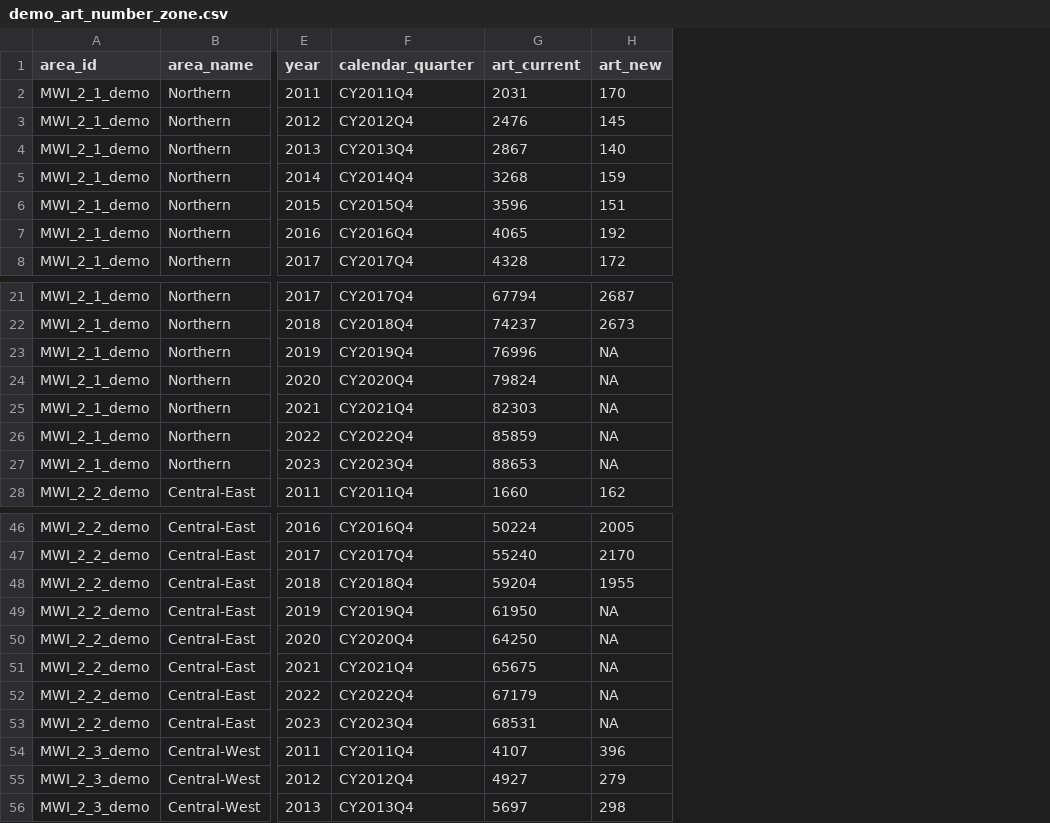
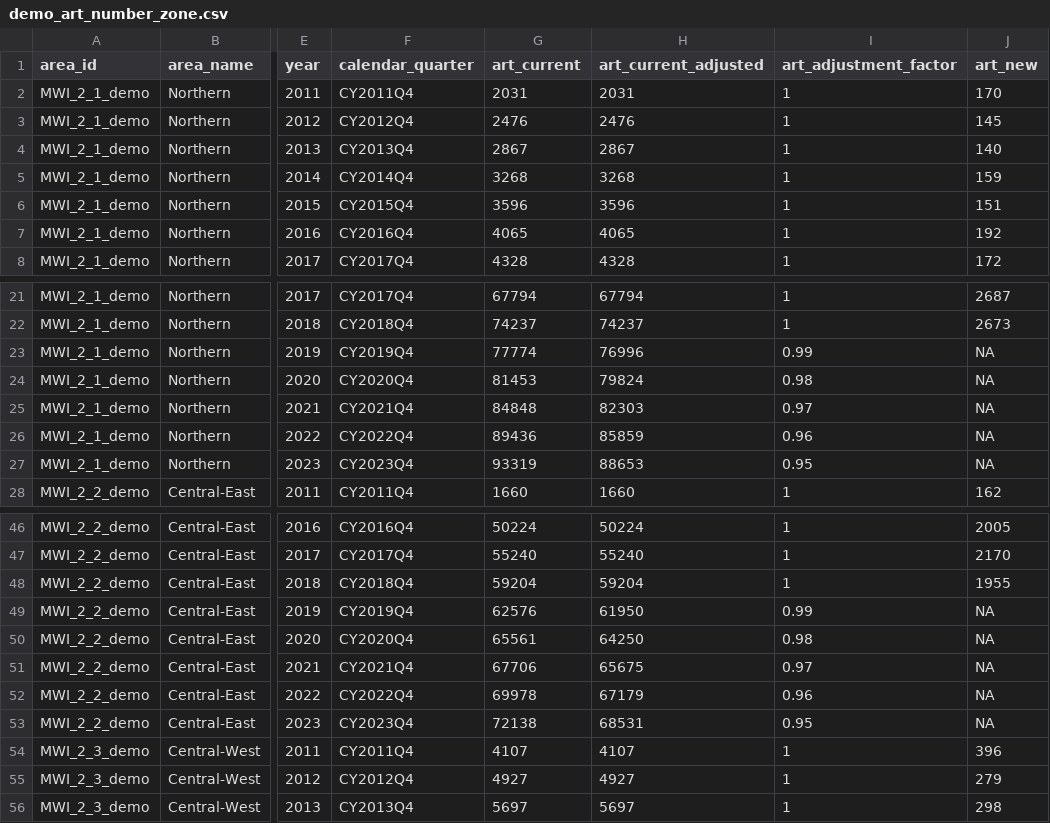
Before and after one commit to mrc-ide/naomi, a CSV file: inst/extdata/demo-subnational-pjnz/demo_art_number_zone.csv, drawn as a sheet; only a part is shown, gaps mark what is left out; the diff covers the shown part only; the diff names each change by its address in the sheet, - before the commit and + after, or states it on an @@ line.

```diff
--- a/inst/extdata/demo-subnational-pjnz/demo_art_number_zone.csv
+++ b/inst/extdata/demo-subnational-pjnz/demo_art_number_zone.csv
+column H (art_current_adjusted), rows 2-8: 2031 | 2476 | 2867 | 3268 | 3596 | 4065 | 4328; rows 21-28: 67794 | 74237 | 76996 | 79824 | 82303 | 85859 | 88653 | 1660; rows 46-56: 50224 | 55240 | 59204 | 61950 | 64250 | 65675 | 67179 | 68531 | 4107 | 4927 | 5697
+column I (art_adjustment_factor), rows 2-8: all 1; rows 21-28: 1 | 1 | 0.99 | 0.98 | 0.97 | 0.96 | 0.95 | 1; rows 46-56: 1 | 1 | 1 | 0.99 | 0.98 | 0.97 | 0.96 | 0.95 | 1 | 1 | 1
-G23 (art_current): 76996
+G23 (art_current): 77774
-G24 (art_current): 79824
+G24 (art_current): 81453
-G25 (art_current): 82303
+G25 (art_current): 84848
-G26 (art_current): 85859
+G26 (art_current): 89436
-G27 (art_current): 88653
+G27 (art_current): 93319
-G49 (art_current): 61950
+G49 (art_current): 62576
-G50 (art_current): 64250
+G50 (art_current): 65561
-G51 (art_current): 65675
+G51 (art_current): 67706
-G52 (art_current): 67179
+G52 (art_current): 69978
-G53 (art_current): 68531
+G53 (art_current): 72138
```
Also changed, not shown: 15 edited cells elsewhere in this file, 21 other files.
